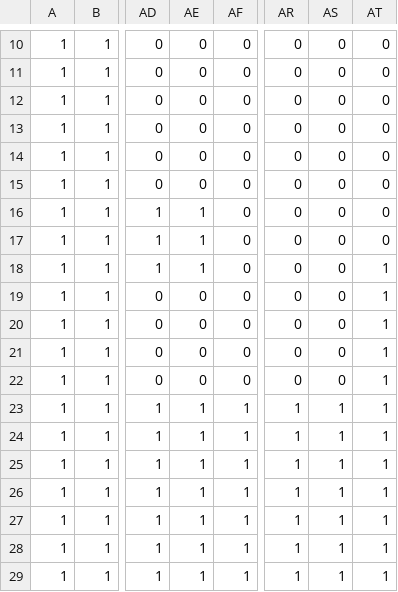
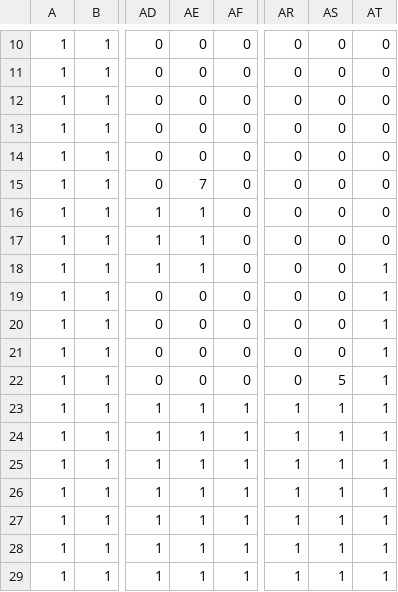
Before and after one commit to teovlt/isaacRush, a CSV file: map.csv, drawn as a sheet; only a part is shown, gaps mark what is left out; the diff names each change by its address in the sheet, - before the commit and + after, or states it on an @@ line.

```diff
--- a/map.csv
+++ b/map.csv
-AE15: 0
+AE15: 7
-AS22: 0
+AS22: 5
```
Also changed, not shown: 2 other files.
